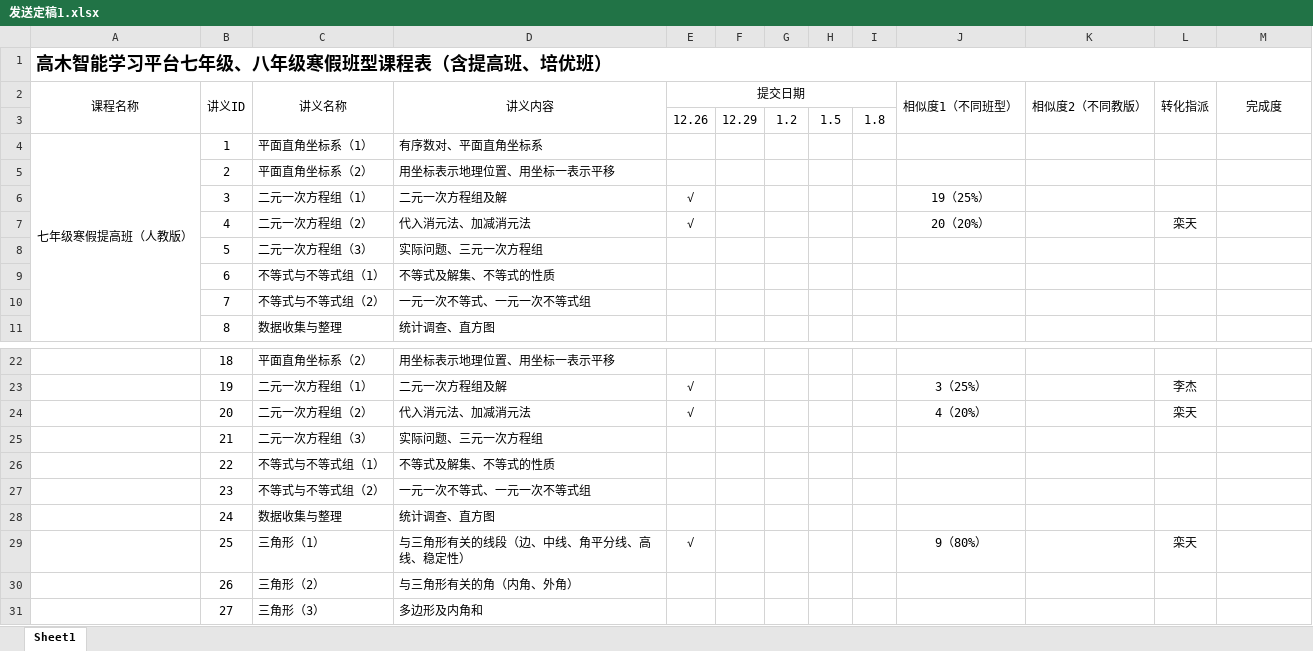
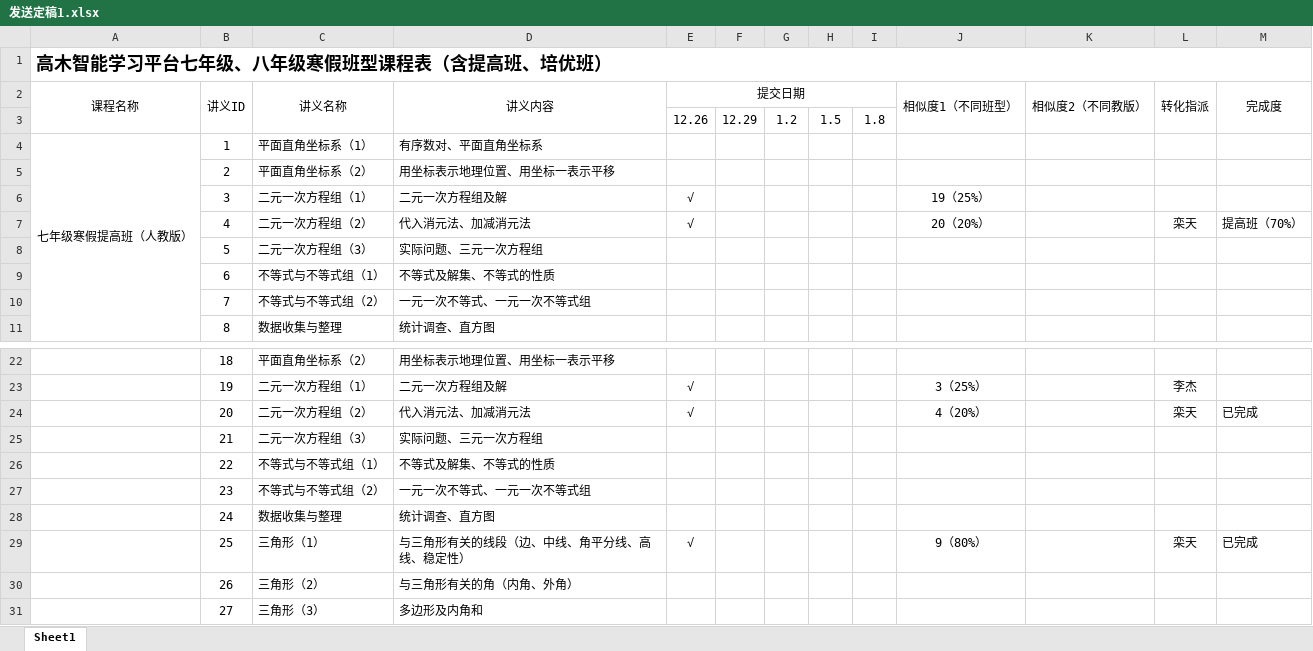
Before and after one commit to luantian/totur, an Excel workbook: 定稿发送1/发送定稿1.xlsx, sheet Sheet1, drawn as a sheet; only a part is shown, gaps mark what is left out; values as stored, in another font and other column widths than the file's, no borders; the diff names each change by its address in the sheet, - before the commit and + after, or states it on an @@ line.

```diff
--- a/定稿发送1/发送定稿1.xlsx (sheet Sheet1)
+++ b/定稿发送1/发送定稿1.xlsx (sheet Sheet1)
-M7 (完成度): (empty)
+M7 (完成度): 提高班（70%）
-M24 (完成度): (empty)
+M24 (完成度): 已完成
-M29 (完成度): (empty)
+M29 (完成度): 已完成
```
Also changed, not shown: 13 other files.
